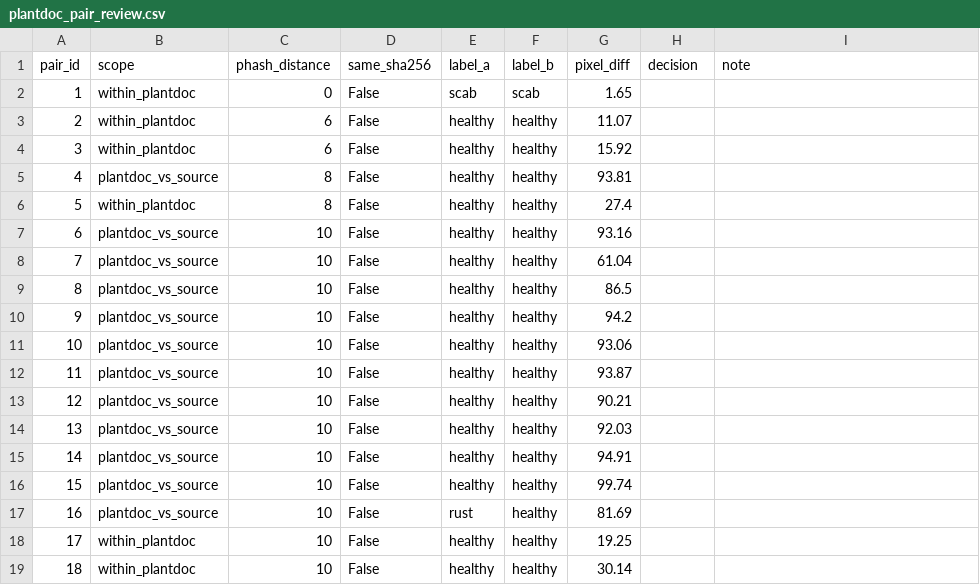
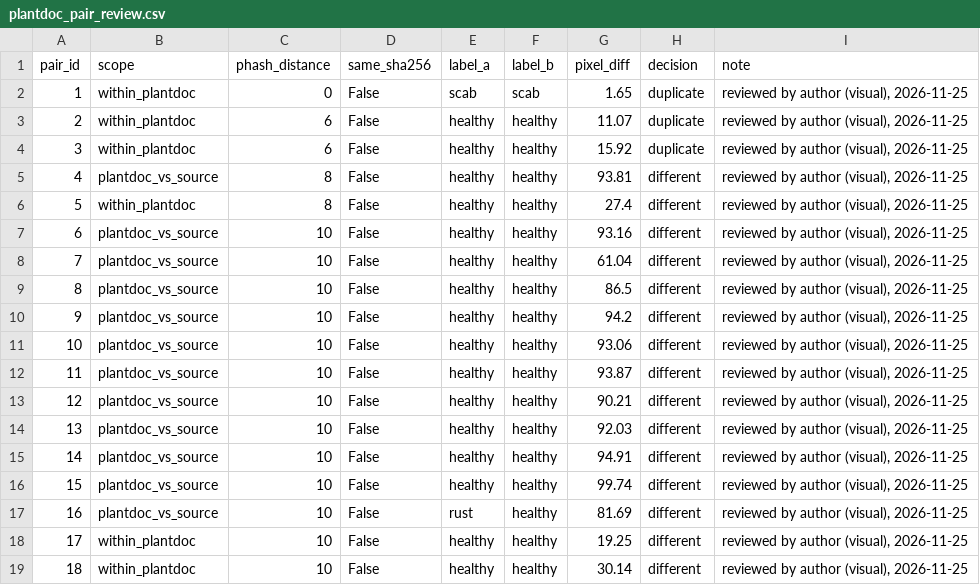
Before and after one commit to sumit-parihar/Disease_Detection_extended, a CSV file: manifests/plantdoc_pair_review.csv, drawn as a sheet.

```diff
--- a/manifests/plantdoc_pair_review.csv
+++ b/manifests/plantdoc_pair_review.csv
@@ -1,19 +1,19 @@
 pair_id,scope,phash_distance,same_sha256,label_a,label_b,pixel_diff,decision,note
-1,within_plantdoc,0,False,scab,scab,1.65,,
-2,within_plantdoc,6,False,healthy,healthy,11.07,,
-3,within_plantdoc,6,False,healthy,healthy,15.92,,
-4,plantdoc_vs_source,8,False,healthy,healthy,93.81,,
-5,within_plantdoc,8,False,healthy,healthy,27.4,,
-6,plantdoc_vs_source,10,False,healthy,healthy,93.16,,
-7,plantdoc_vs_source,10,False,healthy,healthy,61.04,,
-8,plantdoc_vs_source,10,False,healthy,healthy,86.5,,
-9,plantdoc_vs_source,10,False,healthy,healthy,94.2,,
-10,plantdoc_vs_source,10,False,healthy,healthy,93.06,,
-11,plantdoc_vs_source,10,False,healthy,healthy,93.87,,
-12,plantdoc_vs_source,10,False,healthy,healthy,90.21,,
-13,plantdoc_vs_source,10,False,healthy,healthy,92.03,,
-14,plantdoc_vs_source,10,False,healthy,healthy,94.91,,
-15,plantdoc_vs_source,10,False,healthy,healthy,99.74,,
-16,plantdoc_vs_source,10,False,rust,healthy,81.69,,
-17,within_plantdoc,10,False,healthy,healthy,19.25,,
-18,within_plantdoc,10,False,healthy,healthy,30.14,,
+1,within_plantdoc,0,False,scab,scab,1.65,duplicate,"reviewed by author (visual), 2026-11-25"
+2,within_plantdoc,6,False,healthy,healthy,11.07,duplicate,"reviewed by author (visual), 2026-11-25"
+3,within_plantdoc,6,False,healthy,healthy,15.92,duplicate,"reviewed by author (visual), 2026-11-25"
+4,plantdoc_vs_source,8,False,healthy,healthy,93.81,different,"reviewed by author (visual), 2026-11-25"
+5,within_plantdoc,8,False,healthy,healthy,27.4,different,"reviewed by author (visual), 2026-11-25"
+6,plantdoc_vs_source,10,False,healthy,healthy,93.16,different,"reviewed by author (visual), 2026-11-25"
+7,plantdoc_vs_source,10,False,healthy,healthy,61.04,different,"reviewed by author (visual), 2026-11-25"
+8,plantdoc_vs_source,10,False,healthy,healthy,86.5,different,"reviewed by author (visual), 2026-11-25"
+9,plantdoc_vs_source,10,False,healthy,healthy,94.2,different,"reviewed by author (visual), 2026-11-25"
+10,plantdoc_vs_source,10,False,healthy,healthy,93.06,different,"reviewed by author (visual), 2026-11-25"
+11,plantdoc_vs_source,10,False,healthy,healthy,93.87,different,"reviewed by author (visual), 2026-11-25"
+12,plantdoc_vs_source,10,False,healthy,healthy,90.21,different,"reviewed by author (visual), 2026-11-25"
+13,plantdoc_vs_source,10,False,healthy,healthy,92.03,different,"reviewed by author (visual), 2026-11-25"
+14,plantdoc_vs_source,10,False,healthy,healthy,94.91,different,"reviewed by author (visual), 2026-11-25"
+15,plantdoc_vs_source,10,False,healthy,healthy,99.74,different,"reviewed by author (visual), 2026-11-25"
+16,plantdoc_vs_source,10,False,rust,healthy,81.69,different,"reviewed by author (visual), 2026-11-25"
+17,within_plantdoc,10,False,healthy,healthy,19.25,different,"reviewed by author (visual), 2026-11-25"
+18,within_plantdoc,10,False,healthy,healthy,30.14,different,"reviewed by author (visual), 2026-11-25"
```
